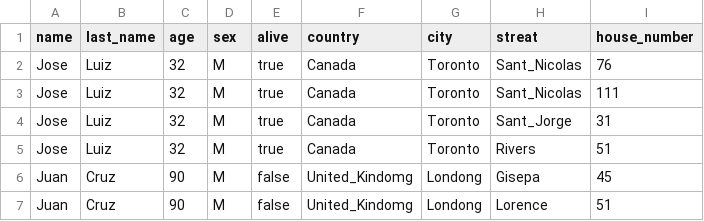
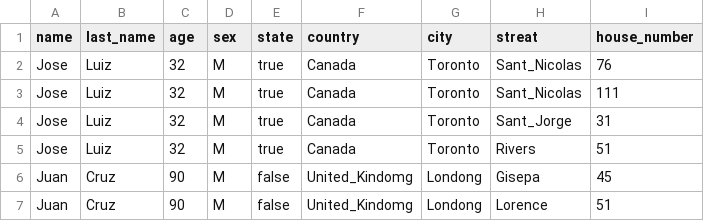
Before and after one commit to kevin-pb/data-structure-personal-information, a CSV file: person_metod_2.csv, drawn as a sheet; only a part is shown.

```diff
--- a/person_metod_2.csv
+++ b/person_metod_2.csv
@@ -1,2 +1,2 @@
- name, last_name, age, sex, alive, country, city, streat, house_number
+ name, last_name, age, sex, state, country, city, streat, house_number
  Jose, Luiz, 32, M, true, Canada , Toronto , Sant_Nicolas , 76
```
Also changed, not shown: person_metod_1_file_2.csv.
